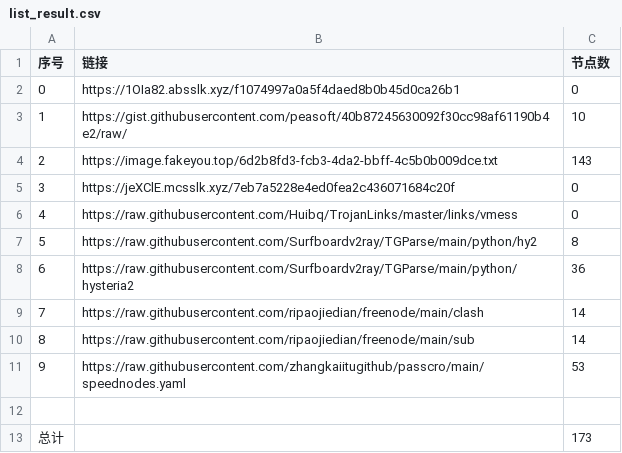
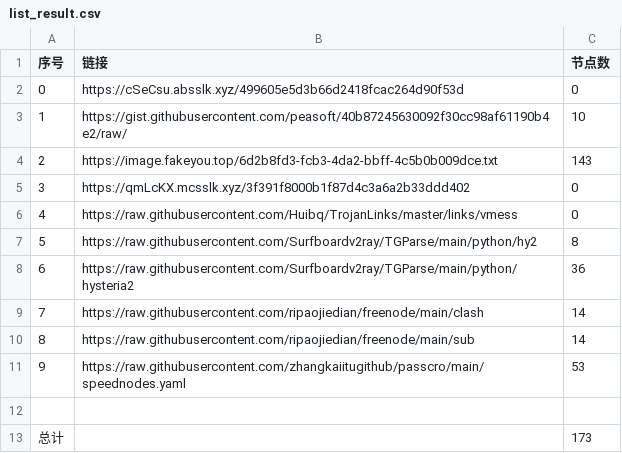
Before and after one commit to hahahahalipoterr/NoMoreWalls, a CSV file: list_result.csv, drawn as a sheet.

```diff
--- a/list_result.csv
+++ b/list_result.csv
@@ -1,6 +1,6 @@
 序号,链接,节点数
-0,https://1OIa82.absslk.xyz/f1074997a0a5f4daed8b0b45d0ca26b1,0
+0,https://cSeCsu.absslk.xyz/499605e5d3b66d2418fcac264d90f53d,0
 1,https://gist.githubusercontent.com/peasoft/40b87245630092f30cc98af61190b4e2/raw/,10
 2,https://image.fakeyou.top/6d2b8fd3-fcb3-4da2-bbff-4c5b0b009dce.txt,143
-3,https://jeXClE.mcsslk.xyz/7eb7a5228e4ed0fea2c436071684c20f,0
+3,https://qmLcKX.mcsslk.xyz/3f391f8000b1f87d4c3a6a2b33ddd402,0
 4,https://raw.githubusercontent.com/Huibq/TrojanLinks/master/links/vmess,0
```
Also changed, not shown: 5 other files.
